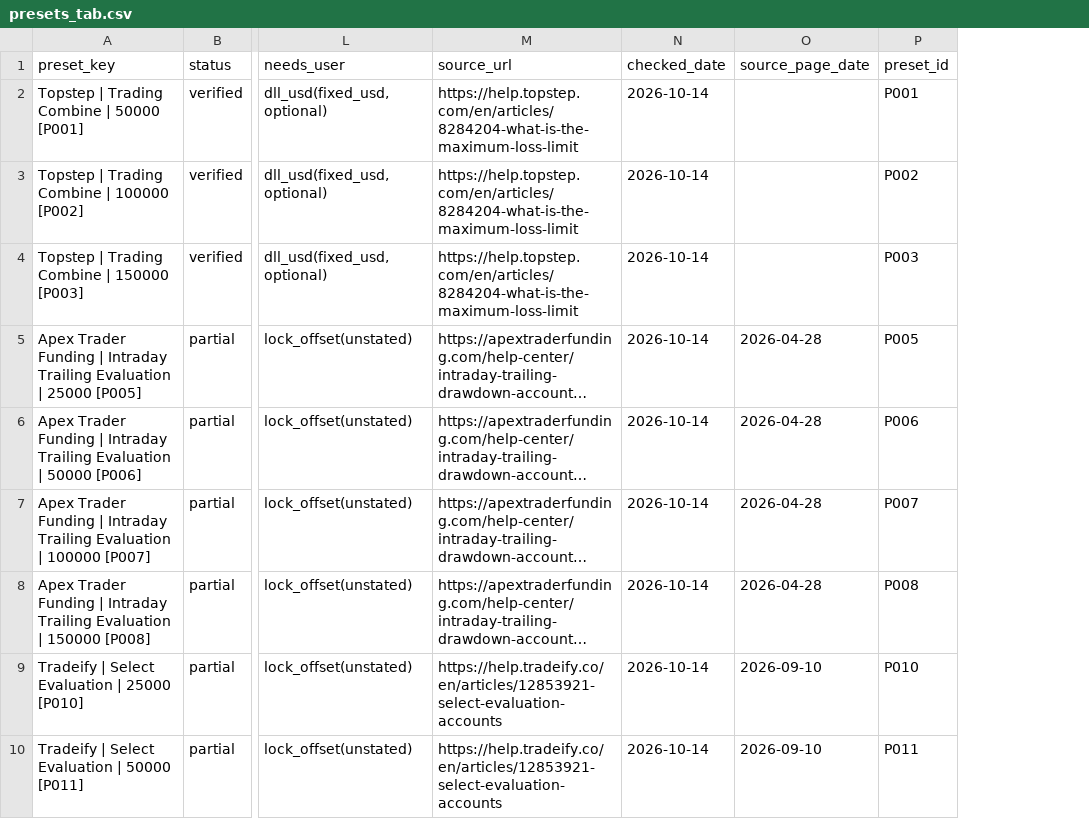
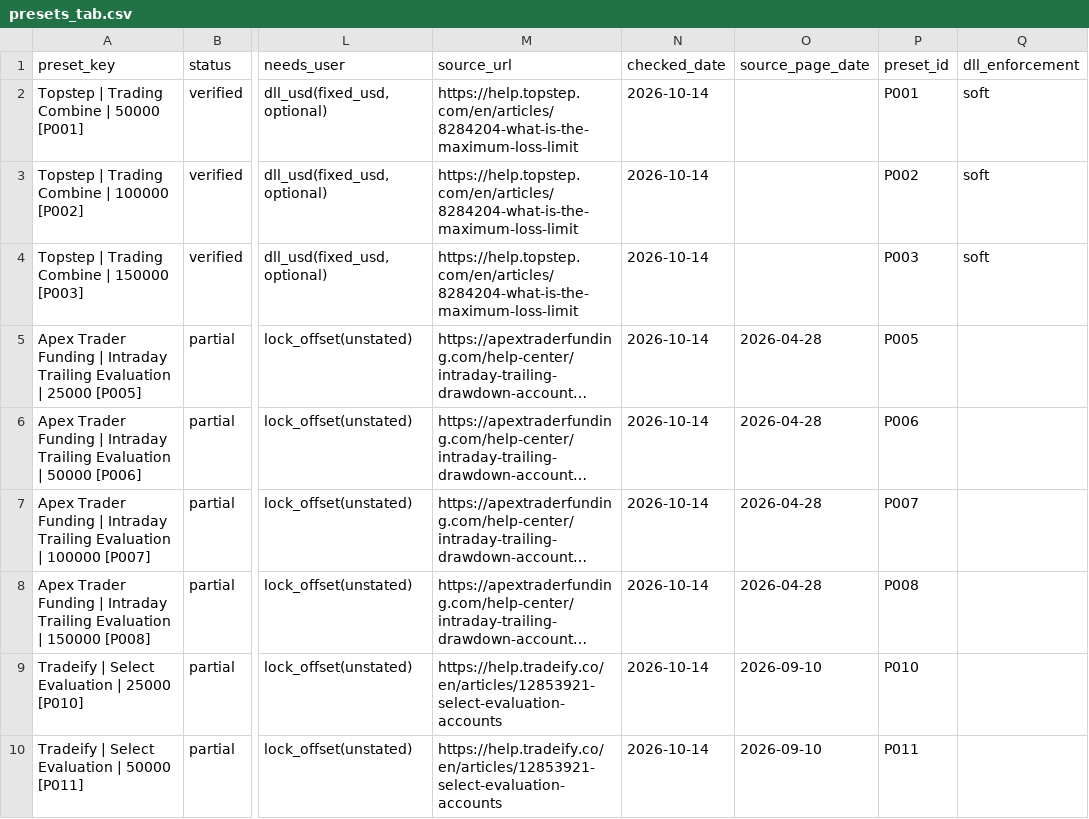
Before and after one commit to dctrades22/floorline, a CSV file: tracker/presets_tab.csv, drawn as a sheet; only a part is shown, gaps mark what is left out; long unchanged cells end in …; the diff names each change by its address in the sheet, - before the commit and + after, or states it on an @@ line.

```diff
--- a/tracker/presets_tab.csv
+++ b/tracker/presets_tab.csv
+column Q (dll_enforcement), rows 2-4: all soft
```
Also changed, not shown: 16 other files.
